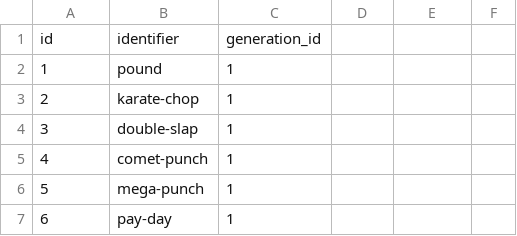
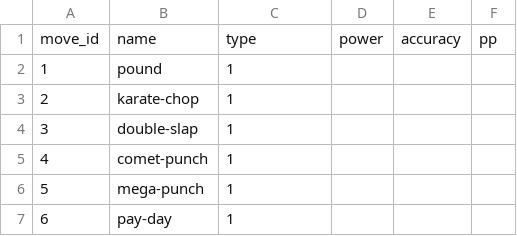
Before and after one commit to danimanderson/Pokemon_Database, a CSV file: moves.csv, drawn as a sheet; only a part is shown; removed rows and columns are numbered as before the commit, all else as after; the diff names each change by its address in the sheet, - before the commit and + after, or states it on an @@ line.

Commit message:
Fixing move column names moves.csv

```diff
--- a/moves.csv
+++ b/moves.csv
-row 1: id | identifier | generation_id
+row 1: move_id | name | type | power | accuracy | pp
```
